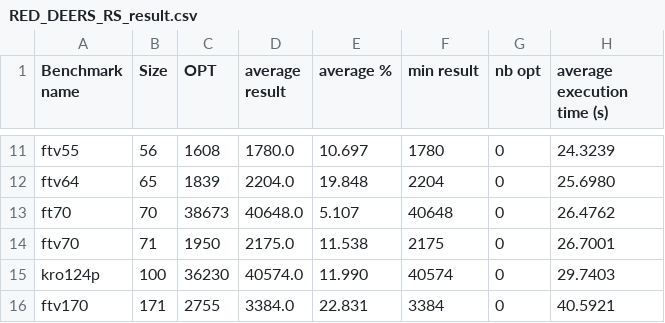
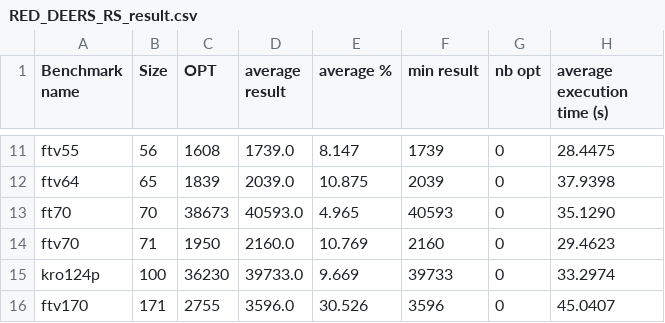
Before and after one commit to ahmedmokeddem/tsp, a CSV file: hybridation/results/RED_DEERS_RS_result.csv, drawn as a sheet; only a part is shown, gaps mark what is left out; the diff covers the shown part only; the diff names each change by its address in the sheet, - before the commit and + after, or states it on an @@ line.

```diff
--- a/hybridation/results/RED_DEERS_RS_result.csv
+++ b/hybridation/results/RED_DEERS_RS_result.csv
-D11 (average result): 1780.0
+D11 (average result): 1739.0
-E11 (average %): 10.697
+E11 (average %): 8.147
-F11 (min result): 1780
+F11 (min result): 1739
-H11 (average execution time (s)): 24.3239
+H11 (average execution time (s)): 28.4475
-D12 (average result): 2204.0
+D12 (average result): 2039.0
-E12 (average %): 19.848
+E12 (average %): 10.875
-F12 (min result): 2204
+F12 (min result): 2039
-H12 (average execution time (s)): 25.6980
+H12 (average execution time (s)): 37.9398
-D13 (average result): 40648.0
+D13 (average result): 40593.0
-E13 (average %): 5.107
+E13 (average %): 4.965
-F13 (min result): 40648
+F13 (min result): 40593
-H13 (average execution time (s)): 26.4762
+H13 (average execution time (s)): 35.1290
-D14 (average result): 2175.0
+D14 (average result): 2160.0
-E14 (average %): 11.538
+E14 (average %): 10.769
-F14 (min result): 2175
+F14 (min result): 2160
-H14 (average execution time (s)): 26.7001
+H14 (average execution time (s)): 29.4623
-D15 (average result): 40574.0
+D15 (average result): 39733.0
-E15 (average %): 11.990
+E15 (average %): 9.669
-F15 (min result): 40574
+F15 (min result): 39733
-H15 (average execution time (s)): 29.7403
+H15 (average execution time (s)): 33.2974
-D16 (average result): 3384.0
+D16 (average result): 3596.0
-E16 (average %): 22.831
+E16 (average %): 30.526
-F16 (min result): 3384
+F16 (min result): 3596
-H16 (average execution time (s)): 40.5921
+H16 (average execution time (s)): 45.0407
```
Also changed, not shown: 30 edited cells elsewhere in this file, 1 other file.
